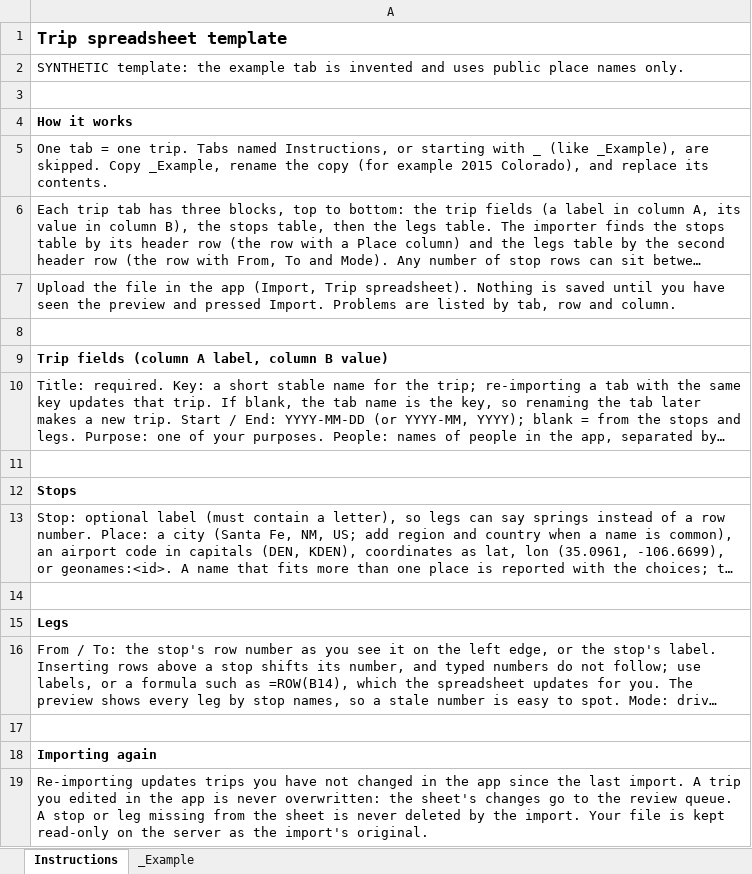
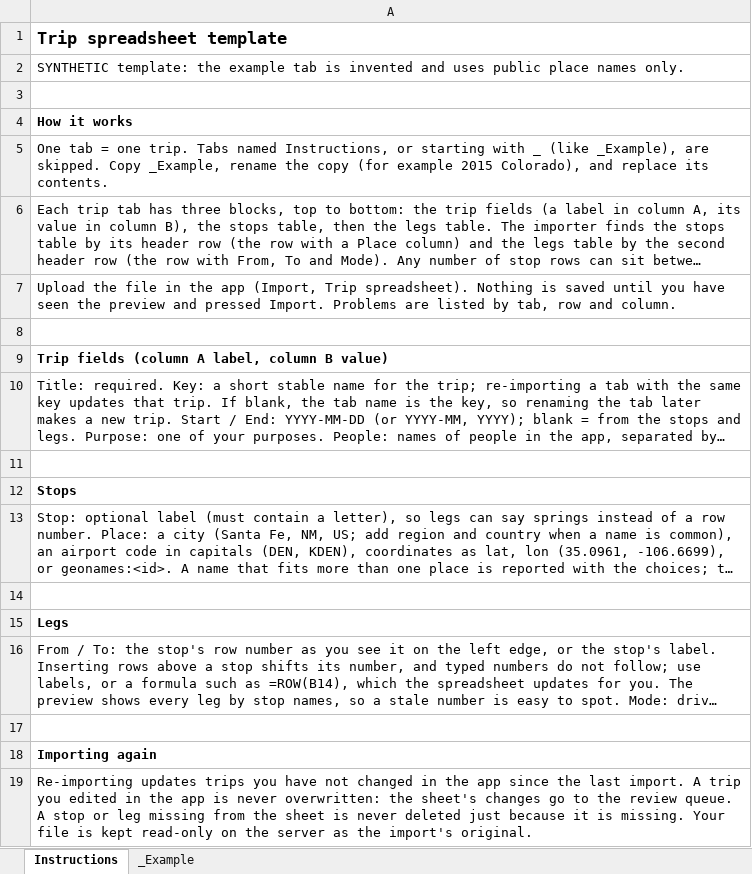
Before and after one commit to abcasada/travel-history, an Excel workbook: docs/trips/trip-template.xlsx, sheet Instructions, drawn as a sheet; long unchanged cells end in …; values as stored, in another font and other column widths than the file's, no borders; the diff names each change by its address in the sheet, - before the commit and + after, or states it on an @@ line.

```diff
--- a/docs/trips/trip-template.xlsx (sheet Instructions)
+++ b/docs/trips/trip-template.xlsx (sheet Instructions)
-A19: …never deleted by the import. Your file…
+A19: …never deleted just because it is missing. Your file…
```
Also changed, not shown: 6 other files.
